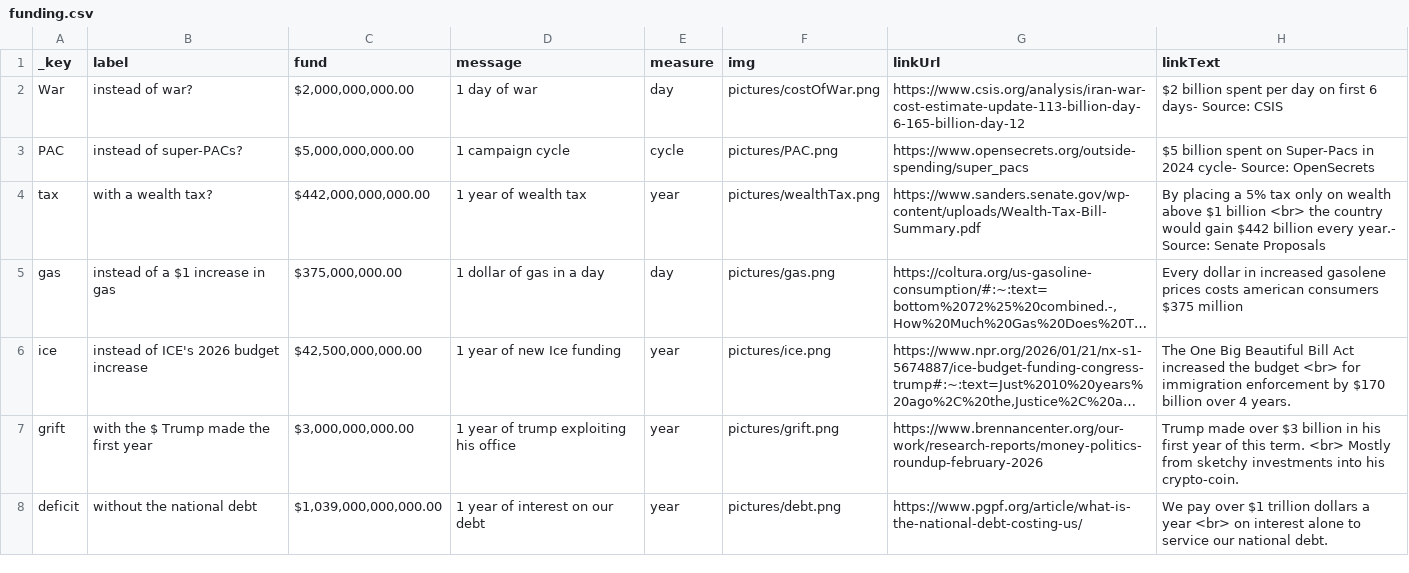
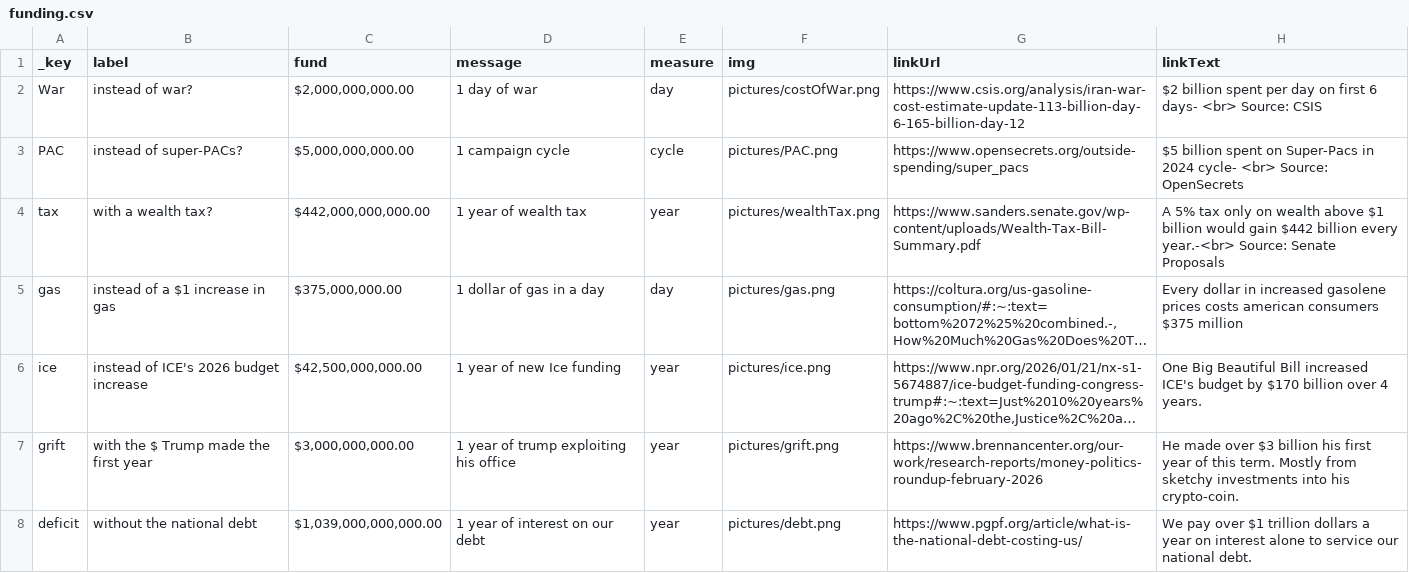
Before and after one commit to b-Ricked/what-do-you-want, a CSV file: data/backup/funding.csv, drawn as a sheet; long unchanged cells end in …; the diff names each change by its address in the sheet, - before the commit and + after, or states it on an @@ line.

Commit message:
Rehauled Sources to csv
added formating and light/ dark mode to other pages

```diff
--- a/data/backup/funding.csv
+++ b/data/backup/funding.csv
-H2 (linkText): …6 days- Source: CSIS
+H2 (linkText): …6 days- <br> Source: CSIS
-H3 (linkText): …2024 cycle- Source: OpenSecrets
+H3 (linkText): …2024 cycle- <br> Source: OpenSecrets
-H4 (linkText): By placing a 5% tax only on wealth above $1 billion <br> the country would gain $442 billion every year.- Source: Senate…
+H4 (linkText): A 5% tax only on wealth above $1 billion would gain $442 billion every year.-<br> Source: Senate…
-H6 (linkText): The One Big Beautiful Bill Act increased the budget <br> for immigration enforcement by $170…
+H6 (linkText): One Big Beautiful Bill increased ICE's budget by $170…
-H7 (linkText): Trump made over $3 billion in his first year of this term. <br> Mostly from…
+H7 (linkText): He made over $3 billion his first year of this term. Mostly from…
-H8 (linkText): …a year <br> on interest…
+H8 (linkText): …a year on interest…
```
Also changed, not shown: data/backup/categories.csv, data/backup/special.csv, 5 other files.
